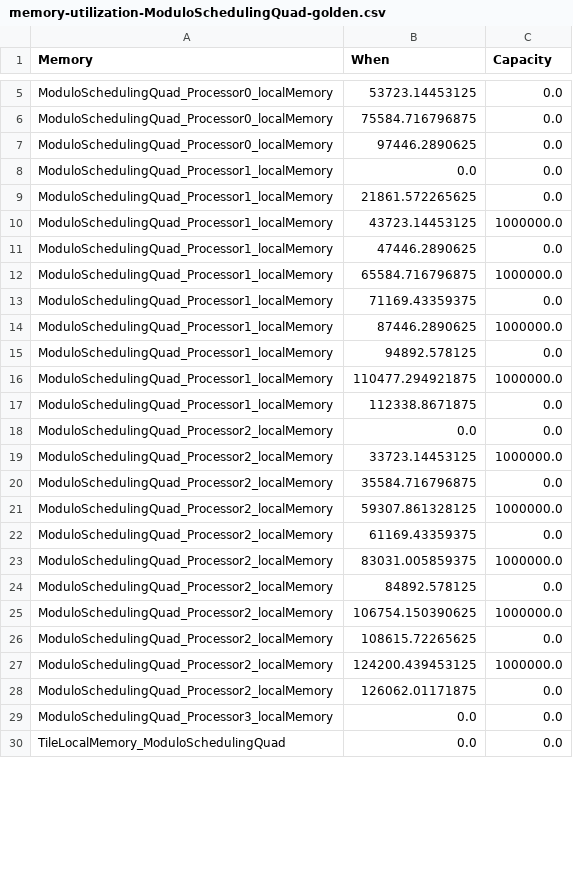
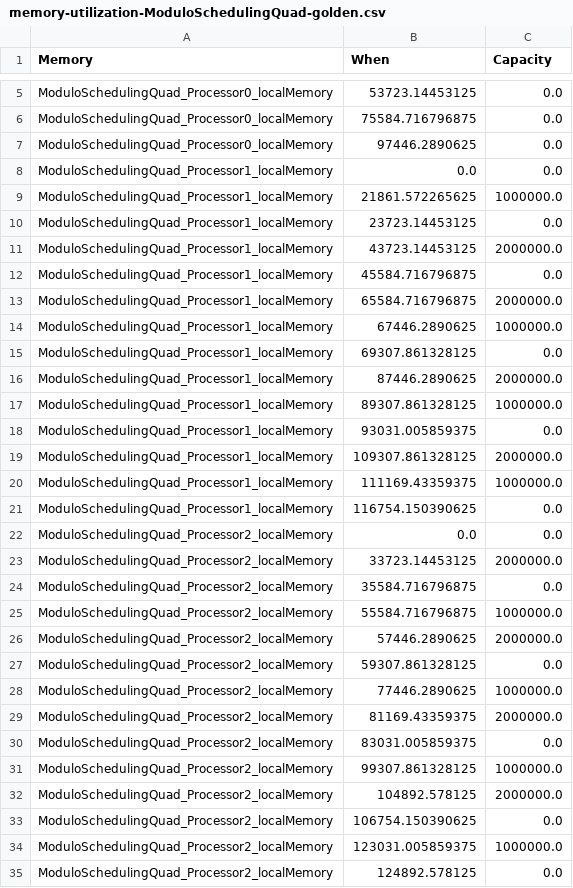
Before and after one commit to mletras89/multiTile-architecture, a CSV file: golden-cases/memory-utilization-ModuloSchedulingQuad-golden.csv, drawn as a sheet; only a part is shown, gaps mark what is left out; the shorter side is filled out with more unchanged rows; the diff covers the shown part only.

```diff
--- a/golden-cases/memory-utilization-ModuloSchedulingQuad-golden.csv
+++ b/golden-cases/memory-utilization-ModuloSchedulingQuad-golden.csv
@@ -8,21 +8,28 @@ ModuloSchedulingQuad_Processor0_localMemory	97446.2890625	0.0
 ModuloSchedulingQuad_Processor1_localMemory	0.0	0.0
-ModuloSchedulingQuad_Processor1_localMemory	21861.572265625	0.0
-ModuloSchedulingQuad_Processor1_localMemory	43723.14453125	1000000.0
-ModuloSchedulingQuad_Processor1_localMemory	47446.2890625	0.0
-ModuloSchedulingQuad_Processor1_localMemory	65584.716796875	1000000.0
-ModuloSchedulingQuad_Processor1_localMemory	71169.43359375	0.0
-ModuloSchedulingQuad_Processor1_localMemory	87446.2890625	1000000.0
-ModuloSchedulingQuad_Processor1_localMemory	94892.578125	0.0
-ModuloSchedulingQuad_Processor1_localMemory	110477.294921875	1000000.0
-ModuloSchedulingQuad_Processor1_localMemory	112338.8671875	0.0
+ModuloSchedulingQuad_Processor1_localMemory	21861.572265625	1000000.0
+ModuloSchedulingQuad_Processor1_localMemory	23723.14453125	0.0
+ModuloSchedulingQuad_Processor1_localMemory	43723.14453125	2000000.0
+ModuloSchedulingQuad_Processor1_localMemory	45584.716796875	0.0
+ModuloSchedulingQuad_Processor1_localMemory	65584.716796875	2000000.0
+ModuloSchedulingQuad_Processor1_localMemory	67446.2890625	1000000.0
+ModuloSchedulingQuad_Processor1_localMemory	69307.861328125	0.0
+ModuloSchedulingQuad_Processor1_localMemory	87446.2890625	2000000.0
+ModuloSchedulingQuad_Processor1_localMemory	89307.861328125	1000000.0
+ModuloSchedulingQuad_Processor1_localMemory	93031.005859375	0.0
+ModuloSchedulingQuad_Processor1_localMemory	109307.861328125	2000000.0
+ModuloSchedulingQuad_Processor1_localMemory	111169.43359375	1000000.0
+ModuloSchedulingQuad_Processor1_localMemory	116754.150390625	0.0
 ModuloSchedulingQuad_Processor2_localMemory	0.0	0.0
-ModuloSchedulingQuad_Processor2_localMemory	33723.14453125	1000000.0
+ModuloSchedulingQuad_Processor2_localMemory	33723.14453125	2000000.0
 ModuloSchedulingQuad_Processor2_localMemory	35584.716796875	0.0
-ModuloSchedulingQuad_Processor2_localMemory	59307.861328125	1000000.0
-ModuloSchedulingQuad_Processor2_localMemory	61169.43359375	0.0
-ModuloSchedulingQuad_Processor2_localMemory	83031.005859375	1000000.0
-ModuloSchedulingQuad_Processor2_localMemory	84892.578125	0.0
-ModuloSchedulingQuad_Processor2_localMemory	106754.150390625	1000000.0
-ModuloSchedulingQuad_Processor2_localMemory	108615.72265625	0.0
-ModuloSchedulingQuad_Processor2_localMemory	124200.439453125	1000000.0
-ModuloSchedulingQuad_Processor2_localMemory	126062.01171875	0.0
+ModuloSchedulingQuad_Processor2_localMemory	55584.716796875	1000000.0
+ModuloSchedulingQuad_Processor2_localMemory	57446.2890625	2000000.0
+ModuloSchedulingQuad_Processor2_localMemory	59307.861328125	0.0
+ModuloSchedulingQuad_Processor2_localMemory	77446.2890625	1000000.0
+ModuloSchedulingQuad_Processor2_localMemory	81169.43359375	2000000.0
+ModuloSchedulingQuad_Processor2_localMemory	83031.005859375	0.0
+ModuloSchedulingQuad_Processor2_localMemory	99307.861328125	1000000.0
+ModuloSchedulingQuad_Processor2_localMemory	104892.578125	2000000.0
+ModuloSchedulingQuad_Processor2_localMemory	106754.150390625	0.0
+ModuloSchedulingQuad_Processor2_localMemory	123031.005859375	1000000.0
+ModuloSchedulingQuad_Processor2_localMemory	124892.578125	0.0
```
Also changed, not shown: 2 added rows and 20 removed rows elsewhere in this file, golden-cases/testMemory-golden.csv, golden-cases/testcase-ModuloSchedulingQuad-golden.csv, 2 other files.
